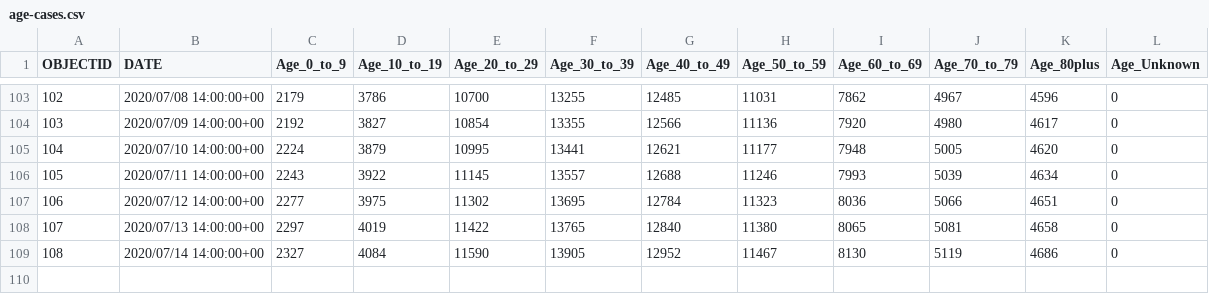
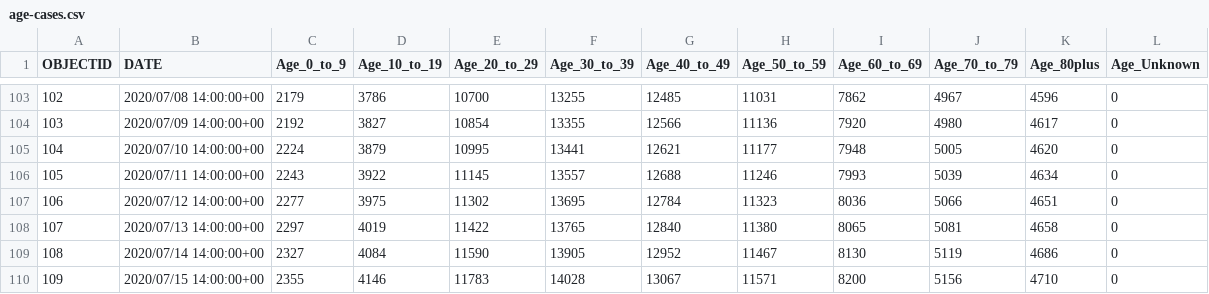
Before and after one commit to jepoirrier/MD-coronavirus, a CSV file: data/age-cases.csv, drawn as a sheet; only a part is shown, gaps mark what is left out; the diff names each change by its address in the sheet, - before the commit and + after, or states it on an @@ line.

```diff
--- a/data/age-cases.csv
+++ b/data/age-cases.csv
+row 110: 109 | 2020/07/15 14:00:00+00 | 2355 | 4146 | 11783 | 14028 | 13067 | 11571 | 8200 | 5156 | 4710 | 0
```
Also changed, not shown: data/age-deaths.csv, data/deaths-confirmed.csv, 10 other files.
